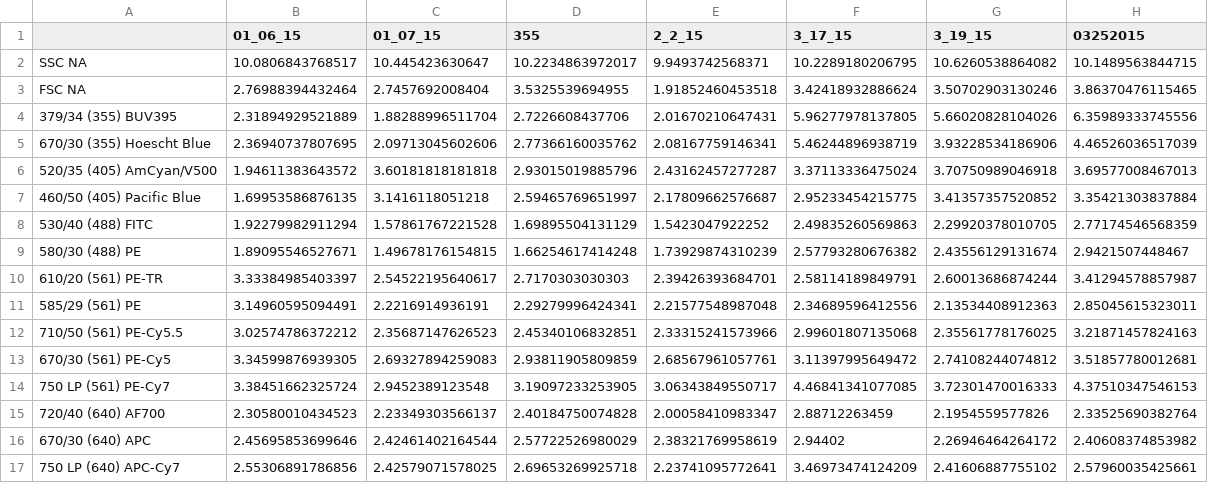
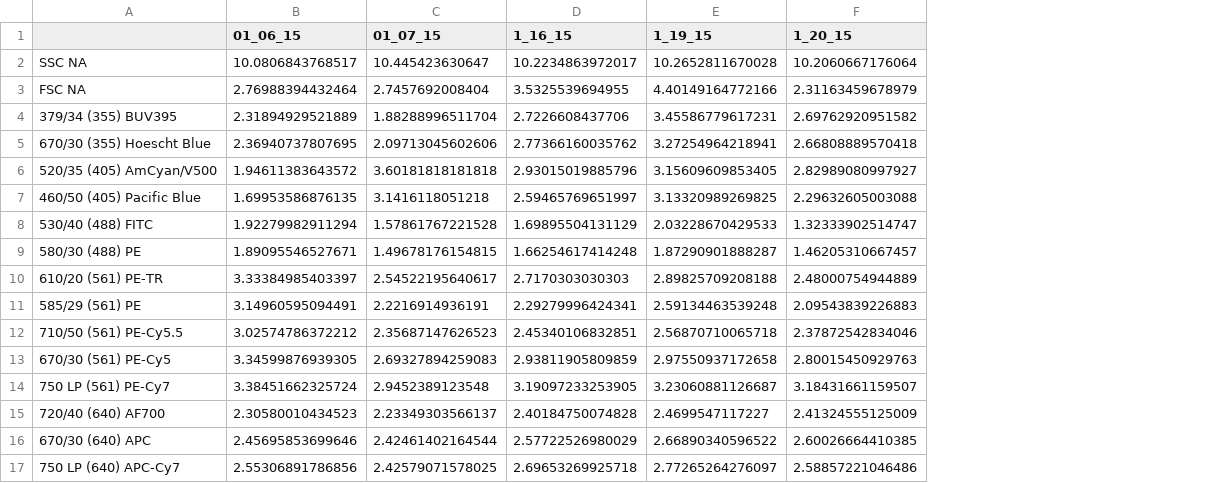
Before and after one commit to JovingeLabSoftware/QFlow, a CSV file: rcv.csv, drawn as a sheet; removed rows and columns are numbered as before the commit, all else as after; the diff names each change by its address in the sheet, - before the commit and + after, or states it on an @@ line.

```diff
--- a/rcv.csv
+++ b/rcv.csv
-column E (2_2_15), rows 2-17: 9.9493742568371 | 1.91852460453518 | 2.01670210647431 | 2.08167759146341 | 2.43162457277287 | 2.17809662576687 | 1.5423047922252 | 1.73929874310239 | 2.39426393684701 | 2.21577548987048 | 2.33315241573966 | 2.68567961057761 | 3.06343849550717 | 2.00058410983347 | 2.38321769958619 | 2.23741095772641
-column F (3_17_15), rows 2-17: 10.2289180206795 | 3.42418932886624 | 5.96277978137805 | 5.46244896938719 | 3.37113336475024 | 2.95233454215775 | 2.49835260569863 | 2.57793280676382 | 2.58114189849791 | 2.34689596412556 | 2.99601807135068 | 3.11397995649472 | 4.46841341077085 | 2.88712263459 | 2.94402 | 3.46973474124209
-column G (3_19_15), rows 2-17: 10.6260538864082 | 3.50702903130246 | 5.66020828104026 | 3.93228534186906 | 3.70750989046918 | 3.41357357520852 | 2.29920378010705 | 2.43556129131674 | 2.60013686874244 | 2.13534408912363 | 2.35561778176025 | 2.74108244074812 | 3.72301470016333 | 2.1954559577826 | 2.26946464264172 | 2.41606887755102
-column H (03252015), rows 2-17: 10.1489563844715 | 3.86370476115465 | 6.35989333745556 | 4.46526036517039 | 3.69577008467013 | 3.35421303837884 | 2.77174546568359 | 2.9421507448467 | 3.41294578857987 | 2.85045615323011 | 3.21871457824163 | 3.51857780012681 | 4.37510347546153 | 2.33525690382764 | 2.40608374853982 | 2.57960035425661
+column E (1_19_15), rows 2-17: 10.2652811670028 | 4.40149164772166 | 3.45586779617231 | 3.27254964218941 | 3.15609609853405 | 3.13320989269825 | 2.03228670429533 | 1.87290901888287 | 2.89825709208188 | 2.59134463539248 | 2.56870710065718 | 2.97550937172658 | 3.23060881126687 | 2.4699547117227 | 2.66890340596522 | 2.77265264276097
+column F (1_20_15), rows 2-17: 10.2060667176064 | 2.31163459678979 | 2.69762920951582 | 2.66808889570418 | 2.82989080997927 | 2.29632605003088 | 1.32333902514747 | 1.46205310667457 | 2.48000754944889 | 2.09543839226883 | 2.37872542834046 | 2.80015450929763 | 3.18431661159507 | 2.41324555125009 | 2.60026664410385 | 2.58857221046486
-D1: 355
+D1: 1_16_15
```
Also changed, not shown: 6 other files.
